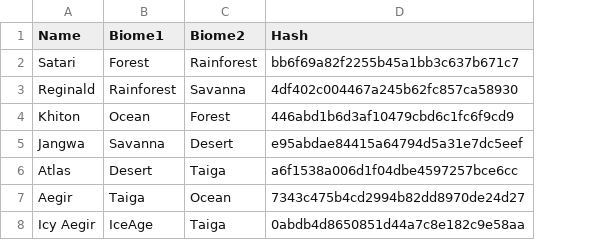
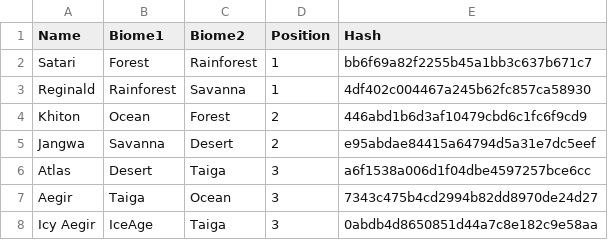
Before and after one commit to failsplat/Reus2Surveyor, a CSV file: Glossaries/Giants.csv, drawn as a sheet; the diff names each change by its address in the sheet, - before the commit and + after, or states it on an @@ line.

Commit message:
Sort giants in Planet Summary Table

```diff
--- a/Glossaries/Giants.csv
+++ b/Glossaries/Giants.csv
+column D (Position), rows 2-8: 1 | 1 | 2 | 2 | 3 | 3 | 3
```
Also changed, not shown: 3 other files.
